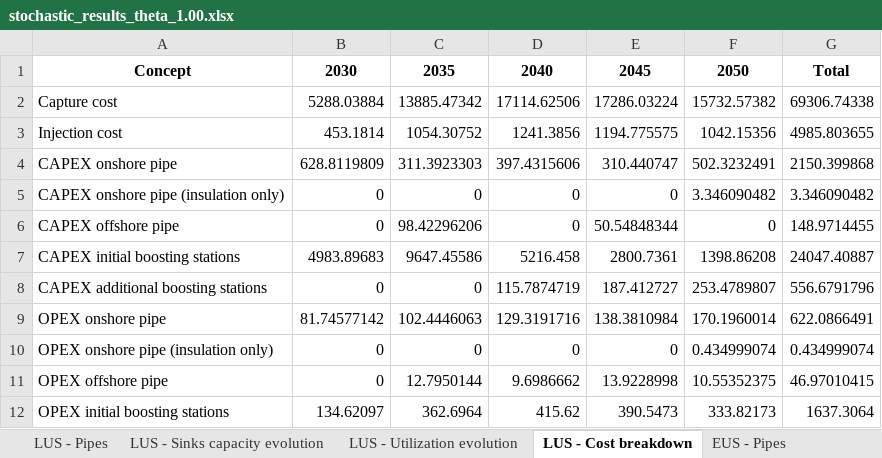
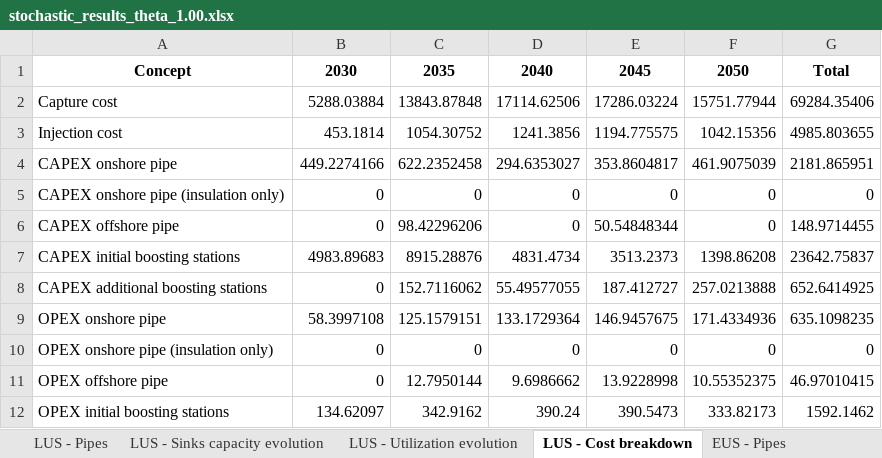
Before and after one commit to romanweix/iberian_co2_network_enhanced, an Excel workbook: output_developed_model/stochastic_results_theta_1.00.xlsx, sheet LUS - Cost breakdown, drawn as a sheet; only a part is shown; values as stored, in another font and other column widths than the file's, no borders; the diff covers the shown part only; the diff names each change by its address in the sheet, - before the commit and + after, or states it on an @@ line.

```diff
--- a/output_developed_model/stochastic_results_theta_1.00.xlsx (sheet LUS - Cost breakdown)
+++ b/output_developed_model/stochastic_results_theta_1.00.xlsx (sheet LUS - Cost breakdown)
-C2: 13885.47342
+C2: 13843.87848
-F2: 15732.57382
+F2: 15751.77944
-G2: 69306.74338
+G2: 69284.35406
-B4: 628.8119809
+B4: 449.2274166
-C4: 311.3923303
+C4: 622.2352458
-D4: 397.4315606
+D4: 294.6353027
-E4: 310.440747
+E4: 353.8604817
-F4: 502.3232491
+F4: 461.9075039
-G4: 2150.399868
+G4: 2181.865951
-F5: 3.346090482
+F5: 0
-G5: 3.346090482
+G5: 0
-C7: 9647.45586
+C7: 8915.28876
-D7: 5216.458
+D7: 4831.4734
-E7: 2800.7361
+E7: 3513.2373
-G7: 24047.40887
+G7: 23642.75837
-C8: 0
+C8: 152.7116062
-D8: 115.7874719
+D8: 55.49577055
-F8: 253.4789807
+F8: 257.0213888
-G8: 556.6791796
+G8: 652.6414925
-B9: 81.74577142
+B9: 58.3997108
-C9: 102.4446063
+C9: 125.1579151
-D9: 129.3191716
+D9: 133.1729364
-E9: 138.3810984
+E9: 146.9457675
-F9: 170.1960014
+F9: 171.4334936
-G9: 622.0866491
+G9: 635.1098235
-F10: 0.434999074
+F10: 0
-G10: 0.434999074
+G10: 0
-C12: 362.6964
+C12: 342.9162
-D12: 415.62
+D12: 390.24
-G12: 1637.3064
+G12: 1592.1462
```
Also changed, not shown: 25 edited cells elsewhere in this sheet, sheet LUS - Pipes, sheet HUS - Pipes, sheet EUS - Pipes, sheet HUS - Cost breakdown, sheet EUS - Cost breakdown, sheet LUS - Sinks capacity evolution, 6 more sheets, data/PV_complete_parameters_definition.xlsx, 1 other file.
